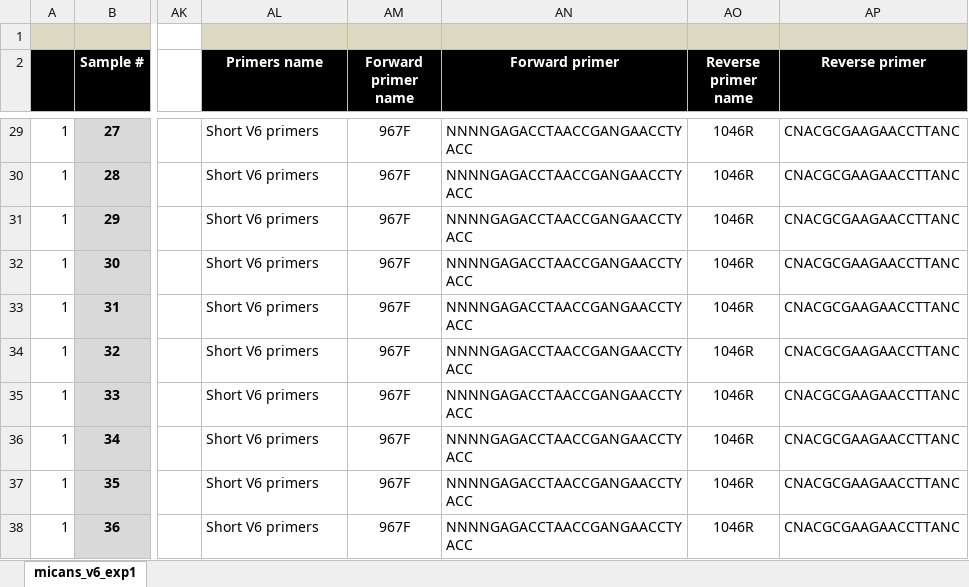
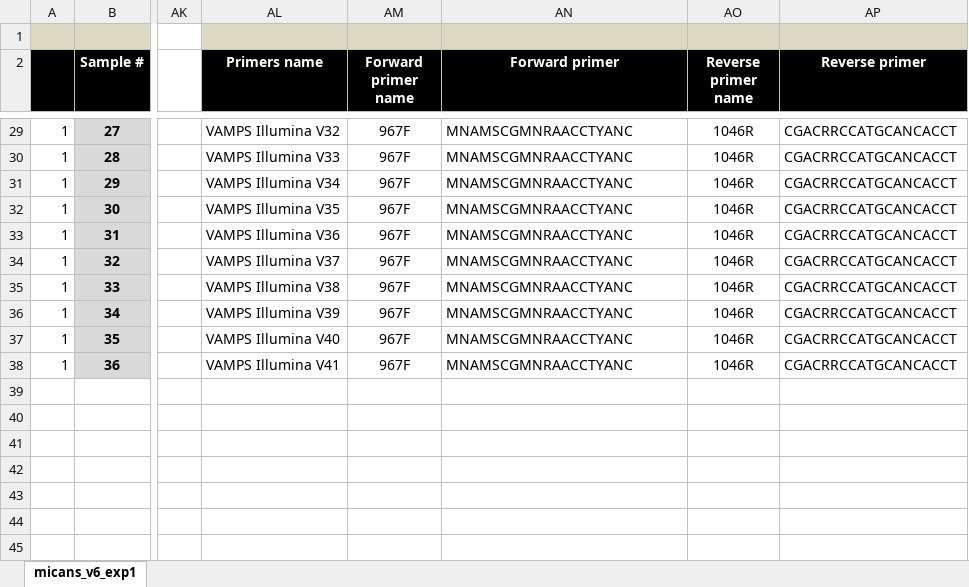
Before and after one commit to xapple/sifes, an Excel workbook: metadata/excel/projects/micans_v6_exp1/metadata.xlsx, sheet micans_v6_exp1, drawn as a sheet; only a part is shown, gaps mark what is left out; values as stored, in another font and other column widths than the file's, no borders; conditional formats not drawn; the diff covers the shown part only; the diff names each change by its address in the sheet, - before the commit and + after, or states it on an @@ line.

```diff
--- a/metadata/excel/projects/micans_v6_exp1/metadata.xlsx (sheet micans_v6_exp1)
+++ b/metadata/excel/projects/micans_v6_exp1/metadata.xlsx (sheet micans_v6_exp1)
-AL29 (Primers name): Short V6 primers
+AL29 (Primers name): VAMPS Illumina V32
-AN29:AN38 (Forward primer): NNNNGAGACCTAACCGANGAACCTYACC
+AN29:AN38 (Forward primer): MNAMSCGMNRAACCTYANC
-AP29:AP38 (Reverse primer): CNACGCGAAGAACCTTANC
+AP29:AP38 (Reverse primer): CGACRRCCATGCANCACCT
-AL30 (Primers name): Short V6 primers
+AL30 (Primers name): VAMPS Illumina V33
-AL31 (Primers name): Short V6 primers
+AL31 (Primers name): VAMPS Illumina V34
-AL32 (Primers name): Short V6 primers
+AL32 (Primers name): VAMPS Illumina V35
-AL33 (Primers name): Short V6 primers
+AL33 (Primers name): VAMPS Illumina V36
-AL34 (Primers name): Short V6 primers
+AL34 (Primers name): VAMPS Illumina V37
-AL35 (Primers name): Short V6 primers
+AL35 (Primers name): VAMPS Illumina V38
-AL36 (Primers name): Short V6 primers
+AL36 (Primers name): VAMPS Illumina V39
-AL37 (Primers name): Short V6 primers
+AL37 (Primers name): VAMPS Illumina V40
-AL38 (Primers name): Short V6 primers
+AL38 (Primers name): VAMPS Illumina V41
```
Also changed, not shown: 78 edited cells elsewhere in this sheet, 4 other files.
